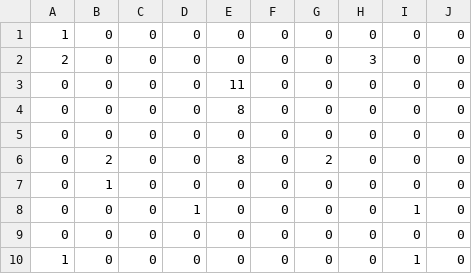
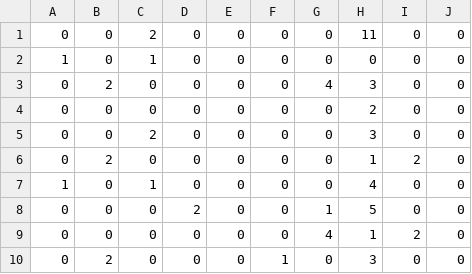
Before and after one commit to thibault-chausson/AI52-TP, a CSV file: TP2/actions/population_action3.csv, drawn as a sheet.

```diff
--- a/TP2/actions/population_action3.csv
+++ b/TP2/actions/population_action3.csv
@@ -1,10 +1,10 @@
-1,0,0,0,0,0,0,0,0,0
-2,0,0,0,0,0,0,3,0,0
-0,0,0,0,11,0,0,0,0,0
-0,0,0,0,8,0,0,0,0,0
-0,0,0,0,0,0,0,0,0,0
-0,2,0,0,8,0,2,0,0,0
-0,1,0,0,0,0,0,0,0,0
-0,0,0,1,0,0,0,0,1,0
-0,0,0,0,0,0,0,0,0,0
-1,0,0,0,0,0,0,0,1,0
+0,0,2,0,0,0,0,11,0,0
+1,0,1,0,0,0,0,0,0,0
+0,2,0,0,0,0,4,3,0,0
+0,0,0,0,0,0,0,2,0,0
+0,0,2,0,0,0,0,3,0,0
+0,2,0,0,0,0,0,1,2,0
+1,0,1,0,0,0,0,4,0,0
+0,0,0,2,0,0,1,5,0,0
+0,0,0,0,0,0,4,1,2,0
+0,2,0,0,0,1,0,3,0,0
```
Also changed, not shown: TP2/actions/population_action1.csv, TP2/actions/population_action2.csv, 26 other files.
